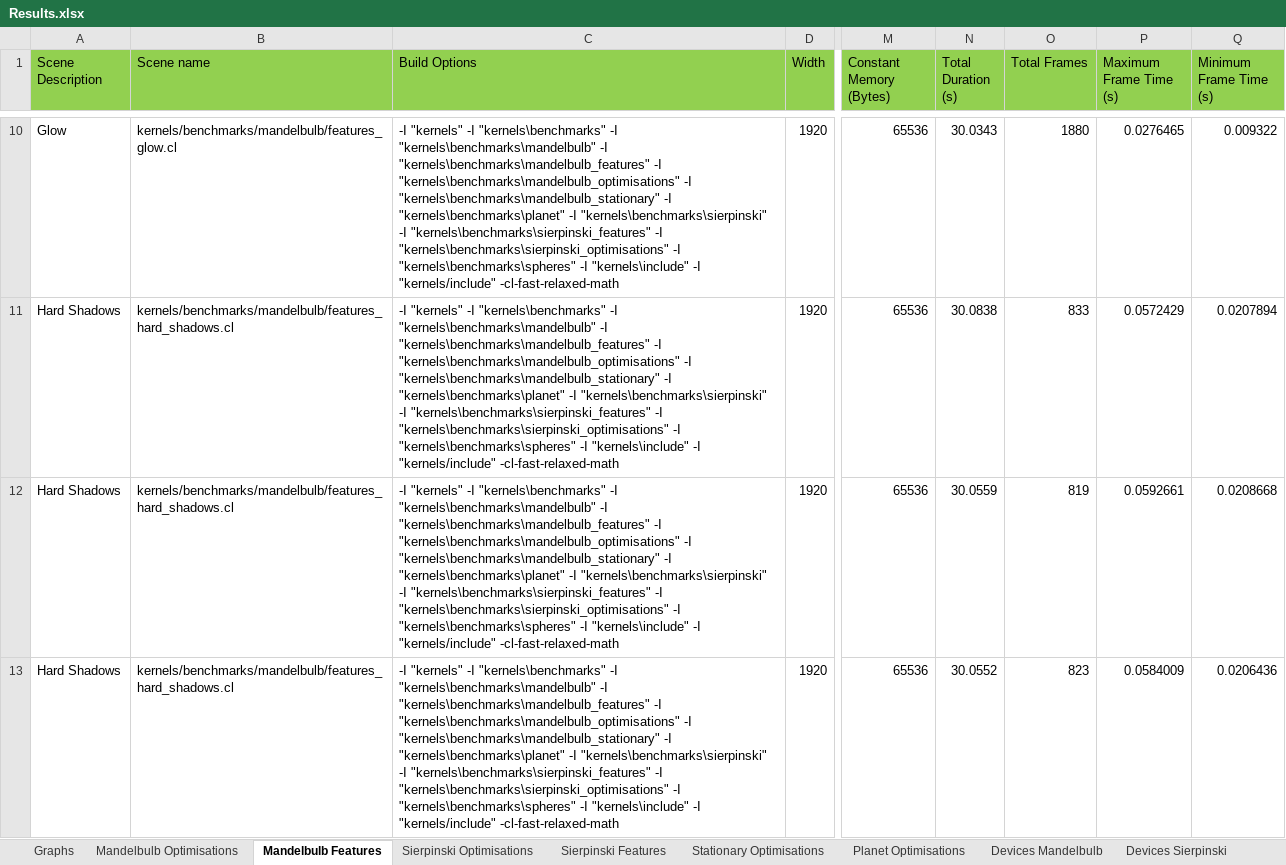
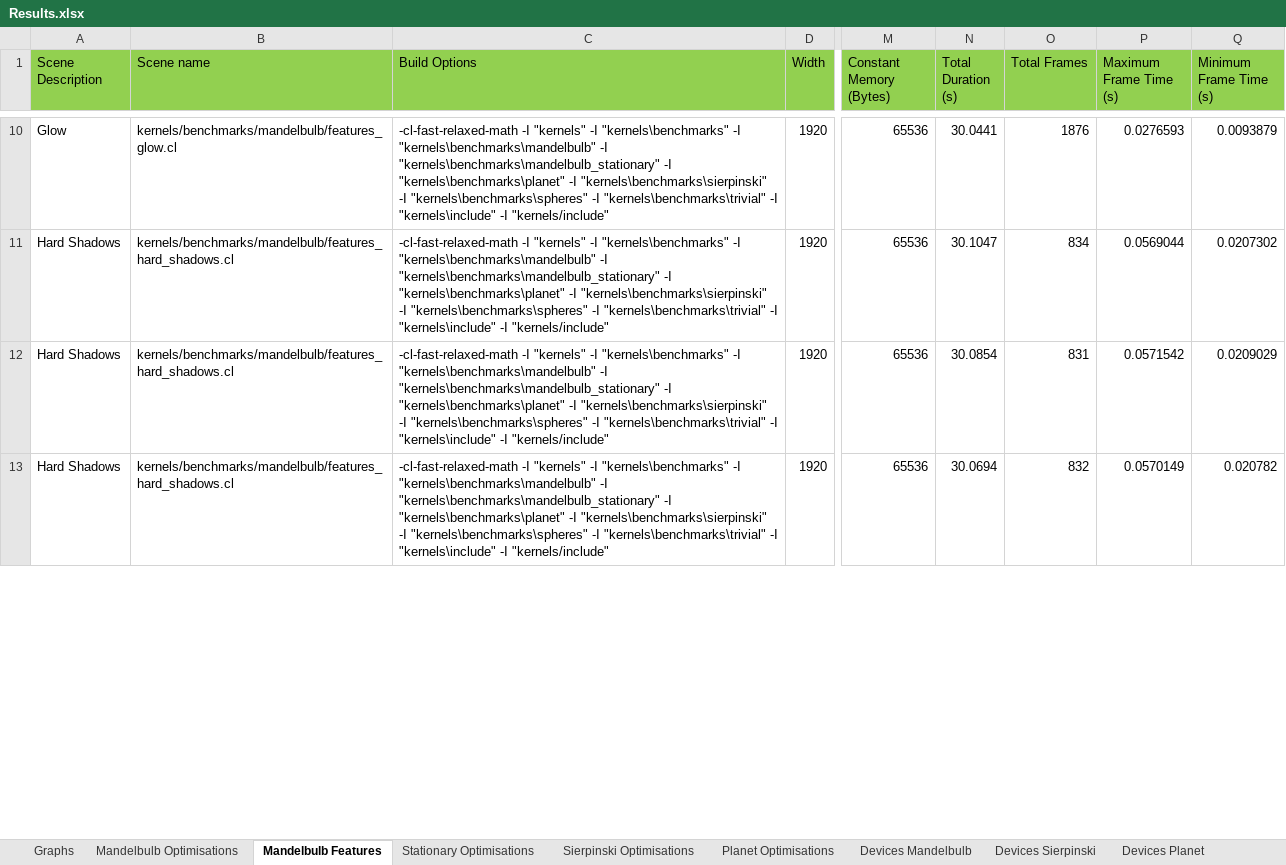
Before and after one commit to SolomonBaarda/fractal-geometry-renderer, an Excel workbook: Deliverable 2/Results.xlsx, sheet Mandelbulb Features, drawn as a sheet; only a part is shown, gaps mark what is left out; values as stored, in another font and other column widths than the file's, no borders; the diff covers the shown part only; the diff names each change by its address in the sheet, - before the commit and + after, or states it on an @@ line.

```diff
--- a/Deliverable 2/Results.xlsx (sheet Mandelbulb Features)
+++ b/Deliverable 2/Results.xlsx (sheet Mandelbulb Features)
-sheet tab: Sierpinski Features
@@ sheet tab order changed: Graphs | Mandelbulb Optimisations | Mandelbulb Features | Stationary Optimisations | Sierpinski Optimisations | Planet Optimisations | Devices Mandelbulb | Devices Sierpinski | Devices Planet @@
-C10:C13 (Build Options): -I "kernels" -I "kernels\benchmarks" -I "kernels\benchmarks\mandelbulb" -I "kernels\benchmarks\mandelbulb_features" -I "kernels\benchmarks\mandelbulb_optimisations" -I "kernels\benchmarks\mandelbulb_stationary" -I "kernels\benchmarks\planet" -I "kernels\benchmarks\sierpinski" -I "kernels\benchmarks\sierpinski_features" -I "kernels\benchmarks\sierpinski_optimisations" -I "kernels\benchmarks\spheres" -I "kernels\include" -I "kernels/include" -cl-fast-relaxed-math
+C10:C13 (Build Options): -cl-fast-relaxed-math -I "kernels" -I "kernels\benchmarks" -I "kernels\benchmarks\mandelbulb" -I "kernels\benchmarks\mandelbulb_stationary" -I "kernels\benchmarks\planet" -I "kernels\benchmarks\sierpinski" -I "kernels\benchmarks\spheres" -I "kernels\benchmarks\trivial" -I "kernels\include" -I "kernels/include"
-N10 (Total Duration (s)): 30.0343
+N10 (Total Duration (s)): 30.0441
-O10 (Total Frames): 1880
+O10 (Total Frames): 1876
-P10 (Maximum Frame Time (s)): 0.0276465
+P10 (Maximum Frame Time (s)): 0.0276593
-Q10 (Minimum Frame Time (s)): 0.009322
+Q10 (Minimum Frame Time (s)): 0.0093879
-N11 (Total Duration (s)): 30.0838
+N11 (Total Duration (s)): 30.1047
-O11 (Total Frames): 833
+O11 (Total Frames): 834
-P11 (Maximum Frame Time (s)): 0.0572429
+P11 (Maximum Frame Time (s)): 0.0569044
-Q11 (Minimum Frame Time (s)): 0.0207894
+Q11 (Minimum Frame Time (s)): 0.0207302
-N12 (Total Duration (s)): 30.0559
+N12 (Total Duration (s)): 30.0854
-O12 (Total Frames): 819
+O12 (Total Frames): 831
-P12 (Maximum Frame Time (s)): 0.0592661
+P12 (Maximum Frame Time (s)): 0.0571542
-Q12 (Minimum Frame Time (s)): 0.0208668
+Q12 (Minimum Frame Time (s)): 0.0209029
-N13 (Total Duration (s)): 30.0552
+N13 (Total Duration (s)): 30.0694
-O13 (Total Frames): 823
+O13 (Total Frames): 832
-P13 (Maximum Frame Time (s)): 0.0584009
+P13 (Maximum Frame Time (s)): 0.0570149
-Q13 (Minimum Frame Time (s)): 0.0206436
+Q13 (Minimum Frame Time (s)): 0.020782
```
Also changed, not shown: 116 edited cells elsewhere in this sheet, sheet Resolutions Sierpinski, sheet Resolutions Trivial, sheet Resolutions Planet, sheet Resolutions Mandelbulb, sheet Sierpinski Optimisations, sheet Planet Optimisations, 7 more sheets, charts or pictures, 4 other files.
